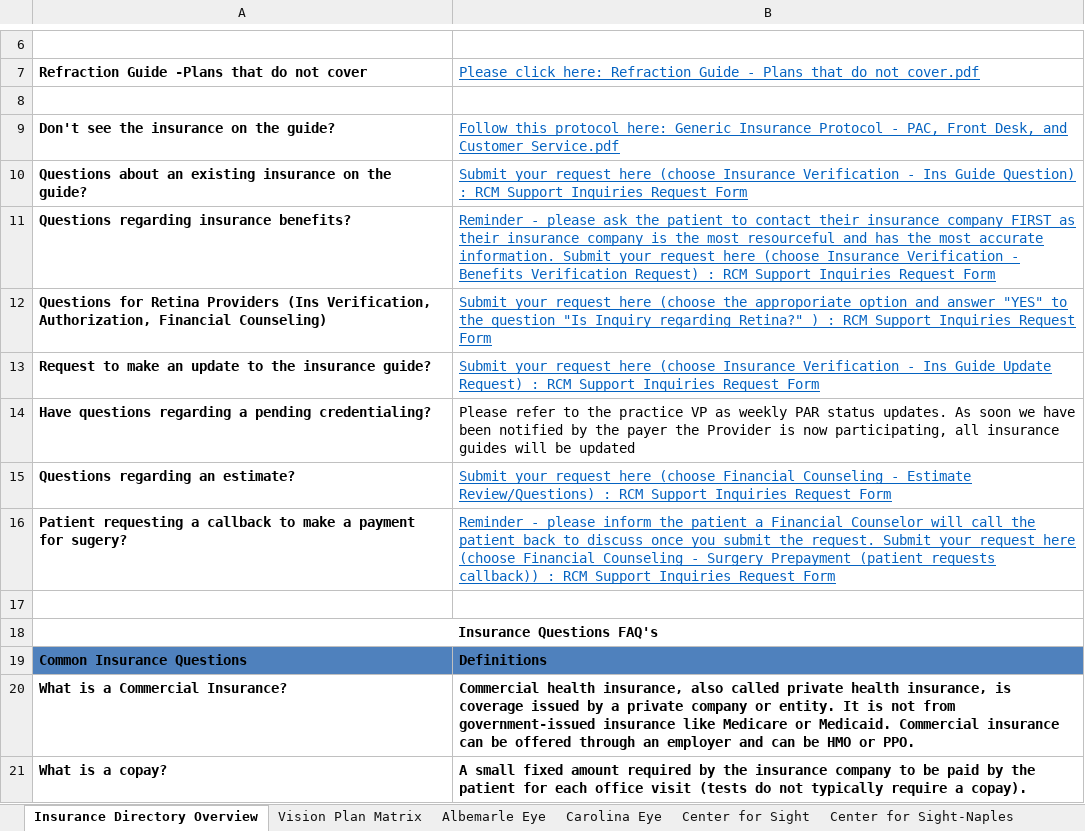
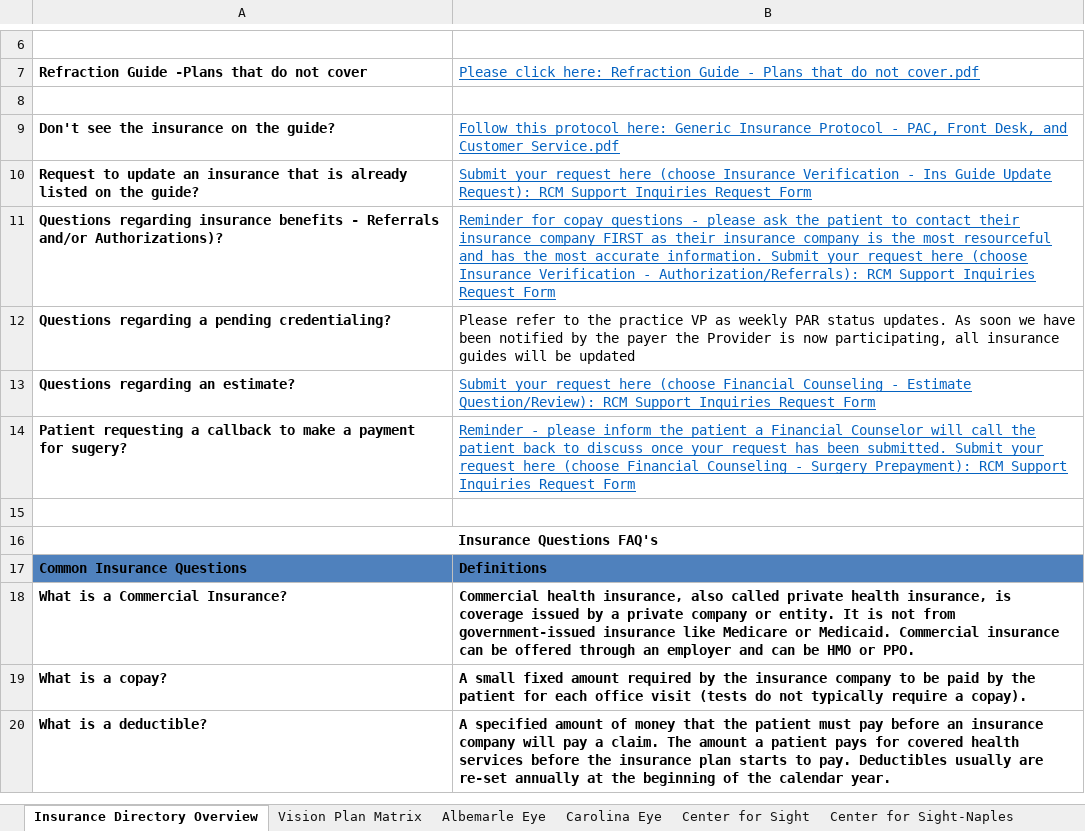
Before and after one commit to wak1616/PAC, an Excel workbook: US Eye Insurance Guide.xlsx, sheet Insurance Directory Overview, drawn as a sheet; only a part is shown, gaps mark what is left out; the shorter side is filled out with more unchanged rows; values as stored, in another font and other column widths than the file's, no borders; conditional formats not drawn; removed rows and columns are numbered as before the commit, all else as after; the diff names each change by its address in the sheet, - before the commit and + after, or states it on an @@ line.

Commit message:
Add files via upload

```diff
--- a/US Eye Insurance Guide.xlsx (sheet Insurance Directory Overview)
+++ b/US Eye Insurance Guide.xlsx (sheet Insurance Directory Overview)
-row 10: Questions about an existing insurance on the guide? | Submit your request here (choose Insurance Verification - Ins Guide Question) : RCM Support Inquiries Request Form
-row 11: Questions regarding insurance benefits? | Reminder - please ask the patient to contact their insurance company FIRST as their insurance company is the most resourceful and has the most accurate information. Submit your request here (choose Insurance Verification - Benefits Verification Request) : RCM Support Inquiries Request Form
-row 12: Questions for Retina Providers (Ins Verification, Authorization, Financial Counseling) | Submit your request here (choose the approporiate option and answer "YES" to the question "Is Inquiry regarding Retina?" ) : RCM Support Inquiries Request Form
-A10: Request to make an update to the insurance guide?
+A10: Request to update an insurance that is already listed on the guide?
-B10: …Guide Update Request) : RCM Support…
+B10: …Guide Update Request): RCM Support…
+row 11: Questions regarding insurance benefits - Referrals and/or Authorizations)? | Reminder for copay questions - please ask the patient to contact their insurance company FIRST as their insurance company is the most resourceful and has the most accurate information. Submit your request here (choose Insurance Verification - Authorization/Referrals): RCM Support Inquiries Request Form
-A12: Have questions regarding a…
+A12: Questions regarding a…
-B13: …- Estimate Review/Questions) : RCM Support…
+B13: …- Estimate Question/Review): RCM Support…
-B14: …discuss once you submit the request. Submit your request here (choose Financial Counseling - Surgery Prepayment (patient requests callback)) : RCM Support…
+B14: …discuss once your request has been submitted. Submit your request here (choose Financial Counseling - Surgery Prepayment): RCM Support…
```
Also changed, not shown: sheet Carolina Eye.
